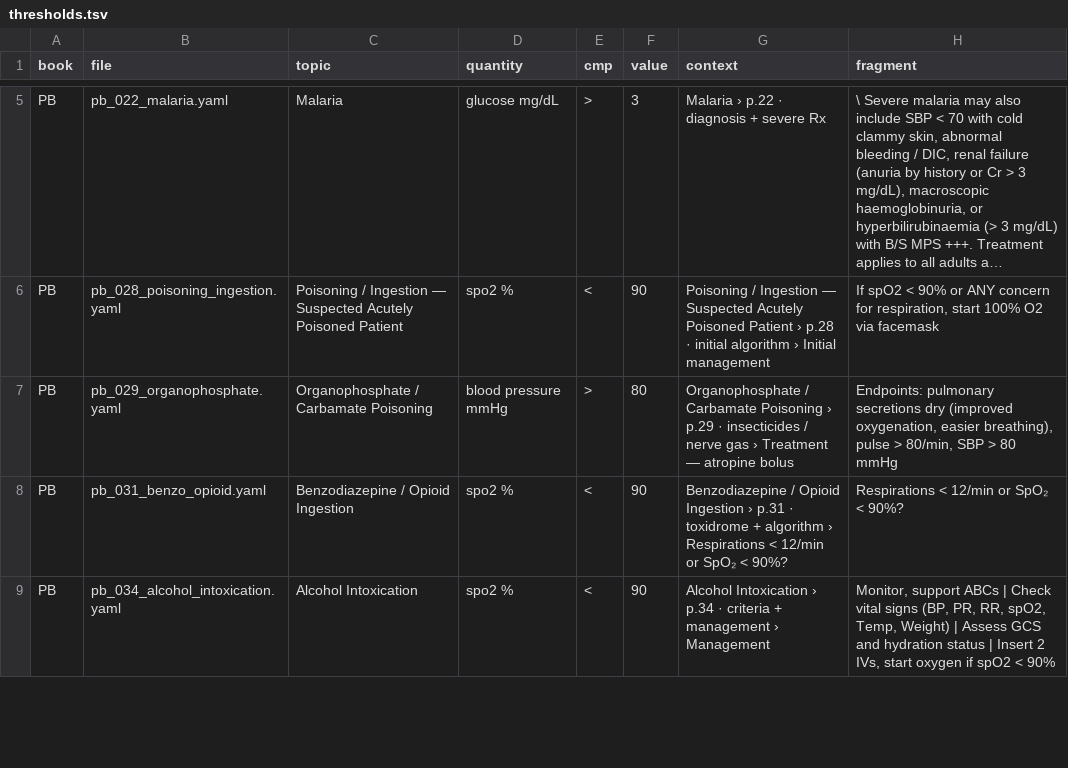
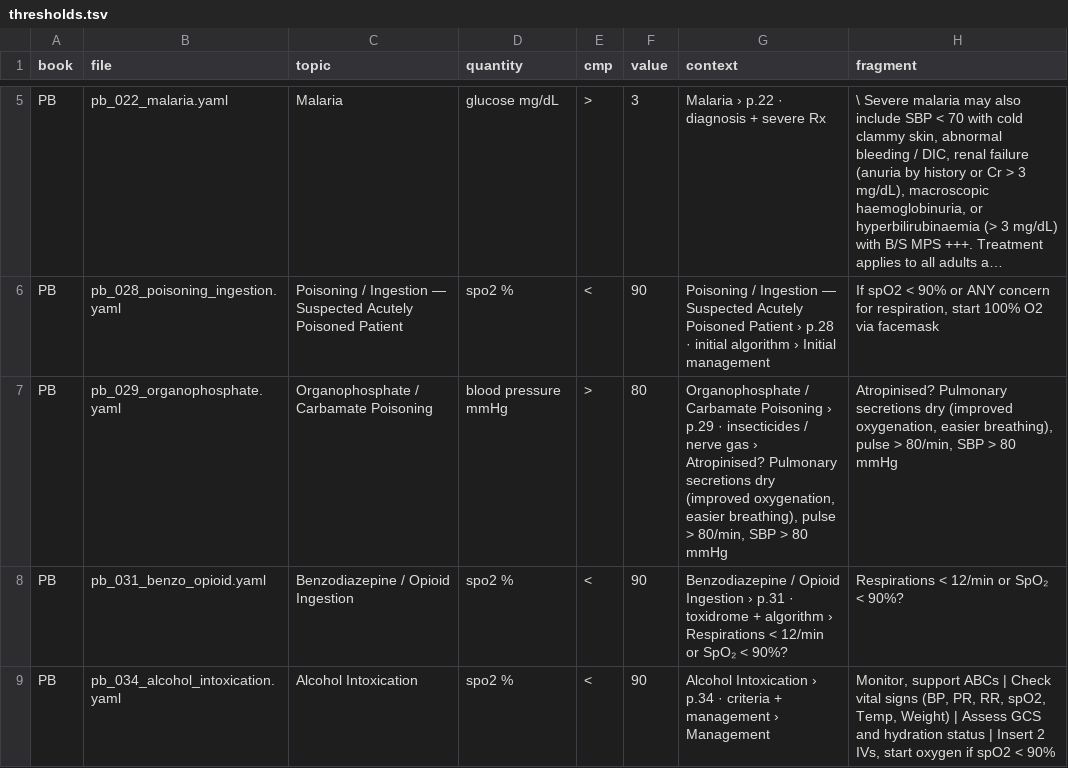
Before and after one commit to fhir-fli/orbweaver, a TSV file: tool/crossbook/thresholds.tsv, drawn as a sheet; only a part is shown, gaps mark what is left out; long unchanged cells end in …; the diff covers the shown part only; the diff names each change by its address in the sheet, - before the commit and + after, or states it on an @@ line.

```diff
--- a/tool/crossbook/thresholds.tsv
+++ b/tool/crossbook/thresholds.tsv
-G7 (context): …gas › Treatment — atropine bolus
+G7 (context): …gas › Atropinised? Pulmonary secretions dry (improved oxygenation, easier breathing), pulse > 80/min, SBP > 80 mmHg
-H7 (fragment): Endpoints: pulmonary secretions dry…
+H7 (fragment): Atropinised? Pulmonary secretions dry…
```
Also changed, not shown: 6 added rows and 1 edited cell elsewhere in this file, 5 other files.
